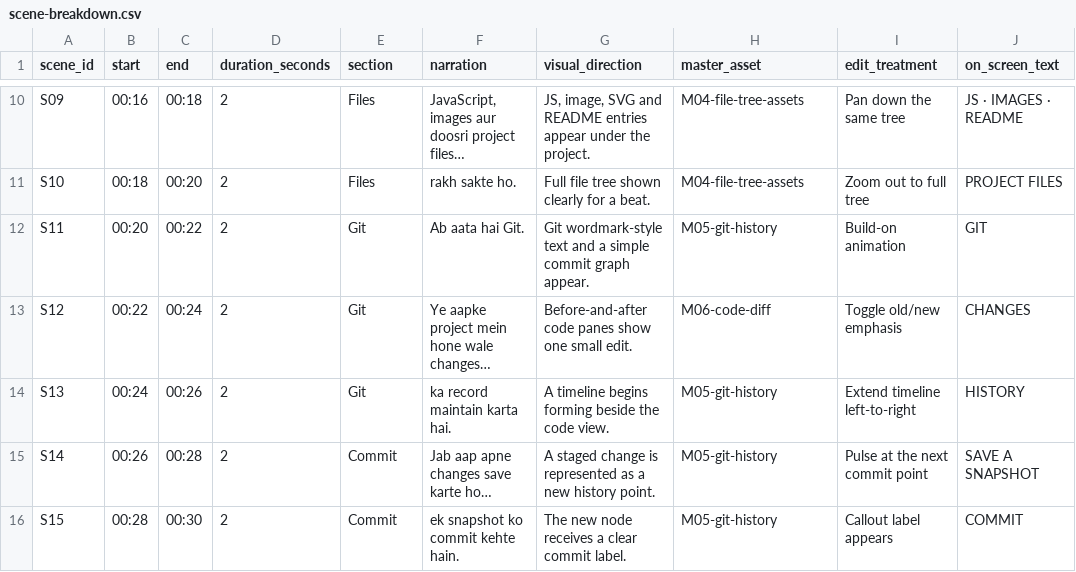
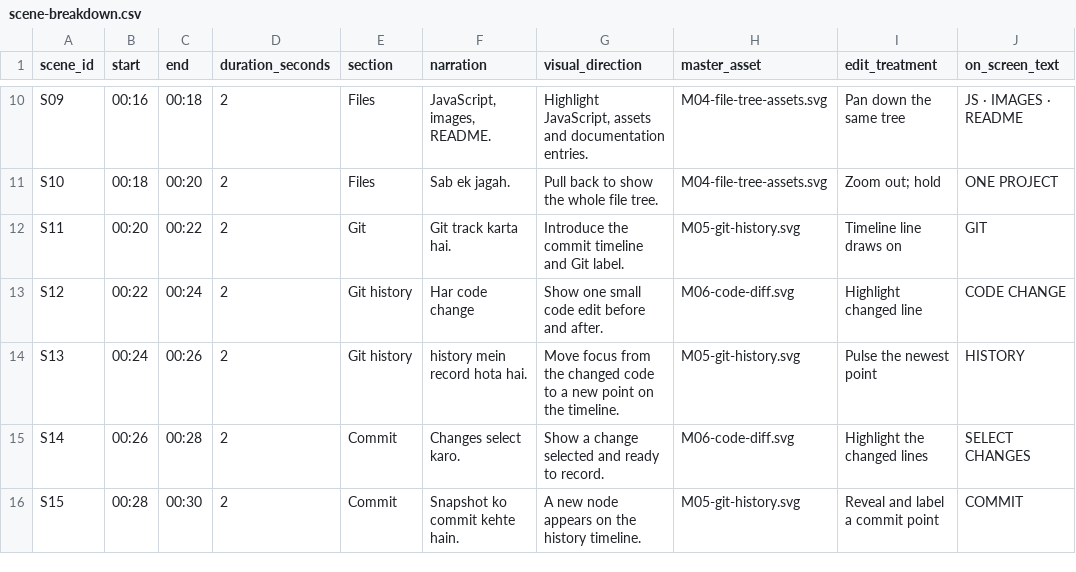
Before and after one commit to iRaazSidhu/github-basics-video-blueprint, a CSV file: script/scene-breakdown.csv, drawn as a sheet; only a part is shown, gaps mark what is left out; the diff covers the shown part only; the diff names each change by its address in the sheet, - before the commit and + after, or states it on an @@ line.

Commit message:
Align scene narration and make the CSV valid

```diff
--- a/script/scene-breakdown.csv
+++ b/script/scene-breakdown.csv
-F10 (narration): JavaScript, images aur doosri project files…
+F10 (narration): JavaScript, images, README.
-G10 (visual_direction): JS, image, SVG and README entries appear under the project.
+G10 (visual_direction): Highlight JavaScript, assets and documentation entries.
-H10:H11 (master_asset): M04-file-tree-assets
+H10:H11 (master_asset): M04-file-tree-assets.svg
-F11 (narration): rakh sakte ho.
+F11 (narration): Sab ek jagah.
-G11 (visual_direction): Full file tree shown clearly for a beat.
+G11 (visual_direction): Pull back to show the whole file tree.
-I11 (edit_treatment): Zoom out to full tree
+I11 (edit_treatment): Zoom out; hold
-J11 (on_screen_text): PROJECT FILES
+J11 (on_screen_text): ONE PROJECT
-F12 (narration): Ab aata hai Git.
+F12 (narration): Git track karta hai.
-G12 (visual_direction): Git wordmark-style text and a simple commit graph appear.
+G12 (visual_direction): Introduce the commit timeline and Git label.
-H12 (master_asset): M05-git-history
+H12 (master_asset): M05-git-history.svg
-I12 (edit_treatment): Build-on animation
+I12 (edit_treatment): Timeline line draws on
-E13:E14 (section): Git
+E13:E14 (section): Git history
-F13 (narration): Ye aapke project mein hone wale changes…
+F13 (narration): Har code change
-G13 (visual_direction): Before-and-after code panes show one small edit.
+G13 (visual_direction): Show one small code edit before and after.
-H13 (master_asset): M06-code-diff
+H13 (master_asset): M06-code-diff.svg
-I13 (edit_treatment): Toggle old/new emphasis
+I13 (edit_treatment): Highlight changed line
-J13 (on_screen_text): CHANGES
+J13 (on_screen_text): CODE CHANGE
-F14 (narration): ka record maintain karta hai.
+F14 (narration): history mein record hota hai.
-G14 (visual_direction): A timeline begins forming beside the code view.
+G14 (visual_direction): Move focus from the changed code to a new point on the timeline.
-H14 (master_asset): M05-git-history
+H14 (master_asset): M05-git-history.svg
-I14 (edit_treatment): Extend timeline left-to-right
+I14 (edit_treatment): Pulse the newest point
-F15 (narration): Jab aap apne changes save karte ho…
+F15 (narration): Changes select karo.
-G15 (visual_direction): A staged change is represented as a new history point.
+G15 (visual_direction): Show a change selected and ready to record.
-H15 (master_asset): M05-git-history
+H15 (master_asset): M06-code-diff.svg
-I15 (edit_treatment): Pulse at the next commit point
+I15 (edit_treatment): Highlight the changed lines
-J15 (on_screen_text): SAVE A SNAPSHOT
+J15 (on_screen_text): SELECT CHANGES
-F16 (narration): ek snapshot ko commit kehte hain.
+F16 (narration): Snapshot ko commit kehte hain.
-G16 (visual_direction): The new node receives a clear commit label.
+G16 (visual_direction): A new node appears on the history timeline.
-H16 (master_asset): M05-git-history
+H16 (master_asset): M05-git-history.svg
-I16 (edit_treatment): Callout label appears
+I16 (edit_treatment): Reveal and label a commit point
```
Also changed, not shown: 100 edited cells elsewhere in this file.
